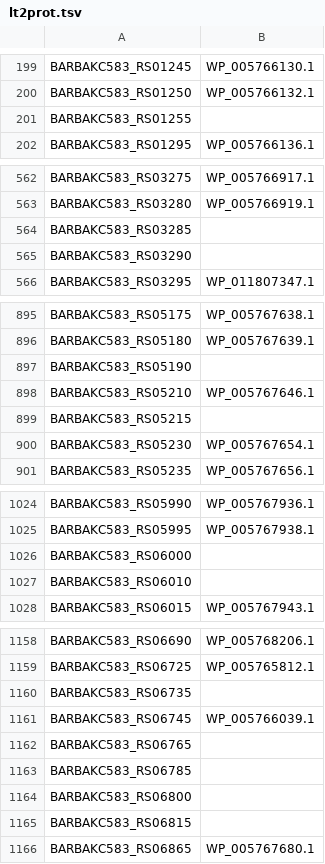
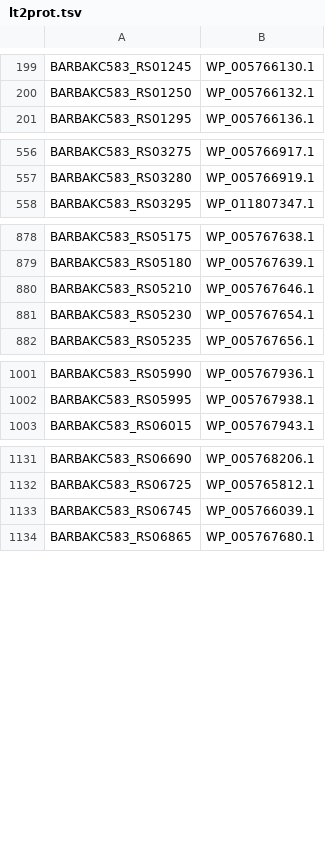
Before and after one commit to JesusHegel/bartonella-flagellar-thermal, a TSV file: data/lt2prot.tsv, drawn as a sheet; only a part is shown, gaps mark what is left out; the diff covers the shown part only; the diff names each change by its address in the sheet, - before the commit and + after, or states it on an @@ line.

```diff
--- a/data/lt2prot.tsv
+++ b/data/lt2prot.tsv
-row 201: BARBAKC583_RS01255
-row 564: BARBAKC583_RS03285
-row 565: BARBAKC583_RS03290
-row 897: BARBAKC583_RS05190
-row 899: BARBAKC583_RS05215
-row 1026: BARBAKC583_RS06000
-row 1027: BARBAKC583_RS06010
-row 1160: BARBAKC583_RS06735
-row 1162: BARBAKC583_RS06765
-row 1163: BARBAKC583_RS06785
-row 1164: BARBAKC583_RS06800
-row 1165: BARBAKC583_RS06815
```
Also changed, not shown: 38 removed rows elsewhere in this file, data/cds_todos.tsv, 27 other files.
